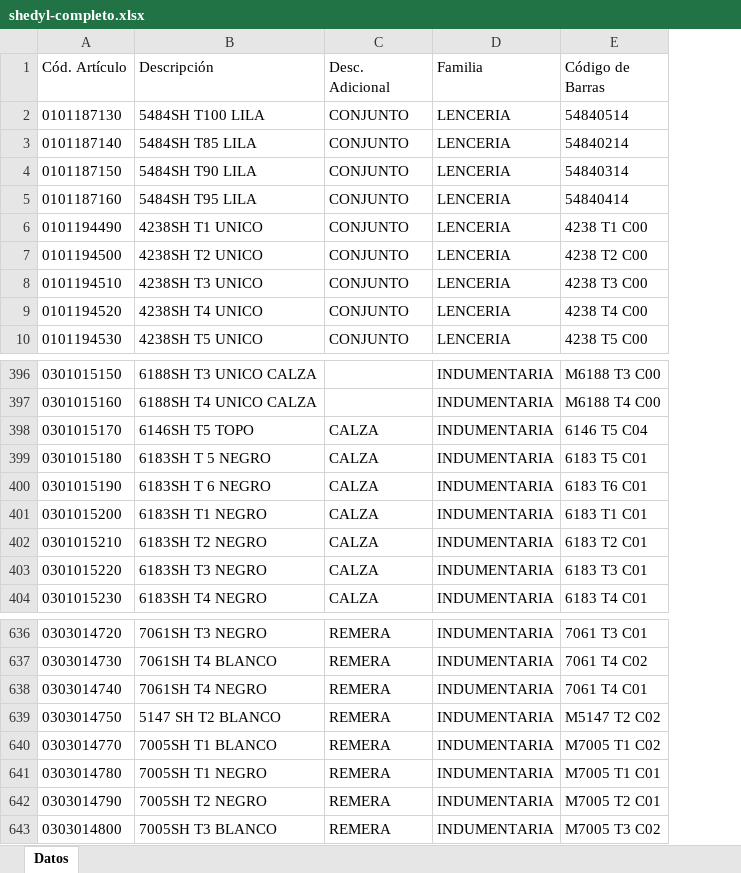
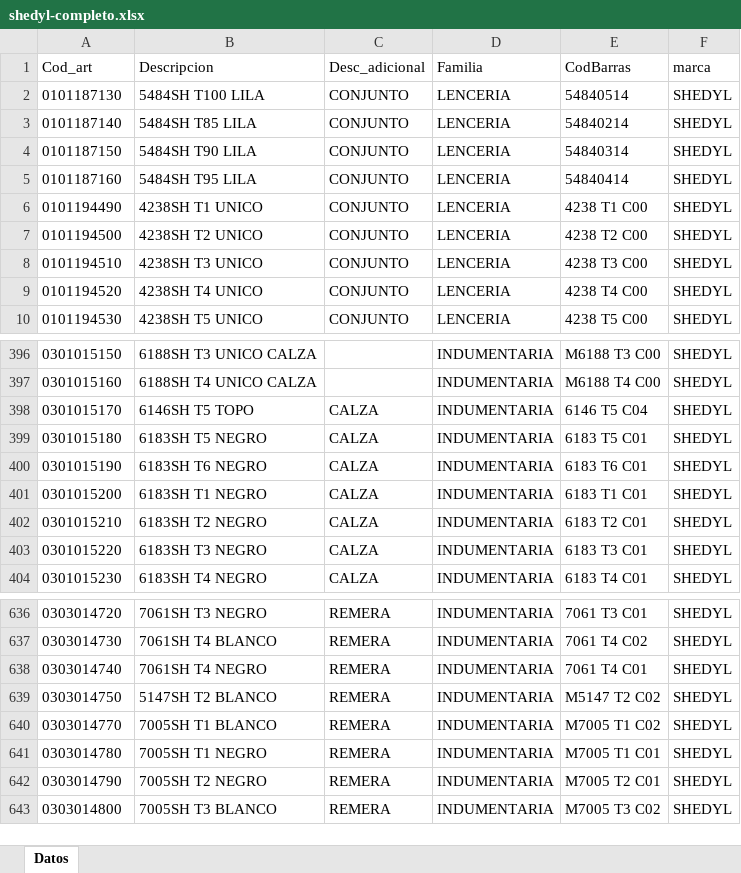
Before and after one commit to jsena1979/b, an Excel workbook: doc/indumentaria/shedyl/shedyl-completo.xlsx, sheet Datos, drawn as a sheet; only a part is shown, gaps mark what is left out; values as stored, in another font and other column widths than the file's, no borders; the diff names each change by its address in the sheet, - before the commit and + after, or states it on an @@ line.

```diff
--- a/doc/indumentaria/shedyl/shedyl-completo.xlsx (sheet Datos)
+++ b/doc/indumentaria/shedyl/shedyl-completo.xlsx (sheet Datos)
+column F (marca), rows 2-10: all SHEDYL; rows 396-404: all SHEDYL; rows 636-643: all SHEDYL
-A1: Cód. Artículo
+A1: Cod_art
-B1: Descripción
+B1: Descripcion
-C1: Desc. Adicional
+C1: Desc_adicional
-E1: Código de Barras
+E1: CodBarras
-B399 (Descripcion): 6183SH T 5 NEGRO
+B399 (Descripcion): 6183SH T5 NEGRO
-B400 (Descripcion): 6183SH T 6 NEGRO
+B400 (Descripcion): 6183SH T6 NEGRO
-B639 (Descripcion): 5147 SH T2 BLANCO
+B639 (Descripcion): 5147SH T2 BLANCO
```
Also changed, not shown: doc/corseteria/marcela koury/MK-corseteria.xlsx, doc/corseteria/zailu/zailu-corseteria2020.xlsx, 3 other files.
